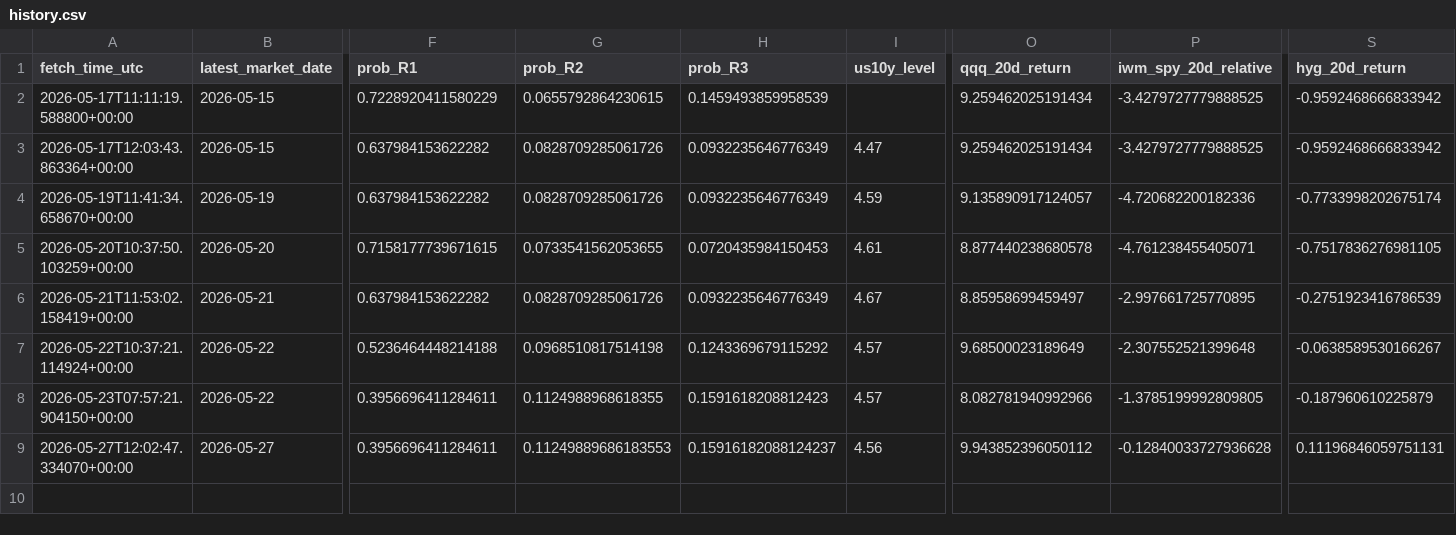
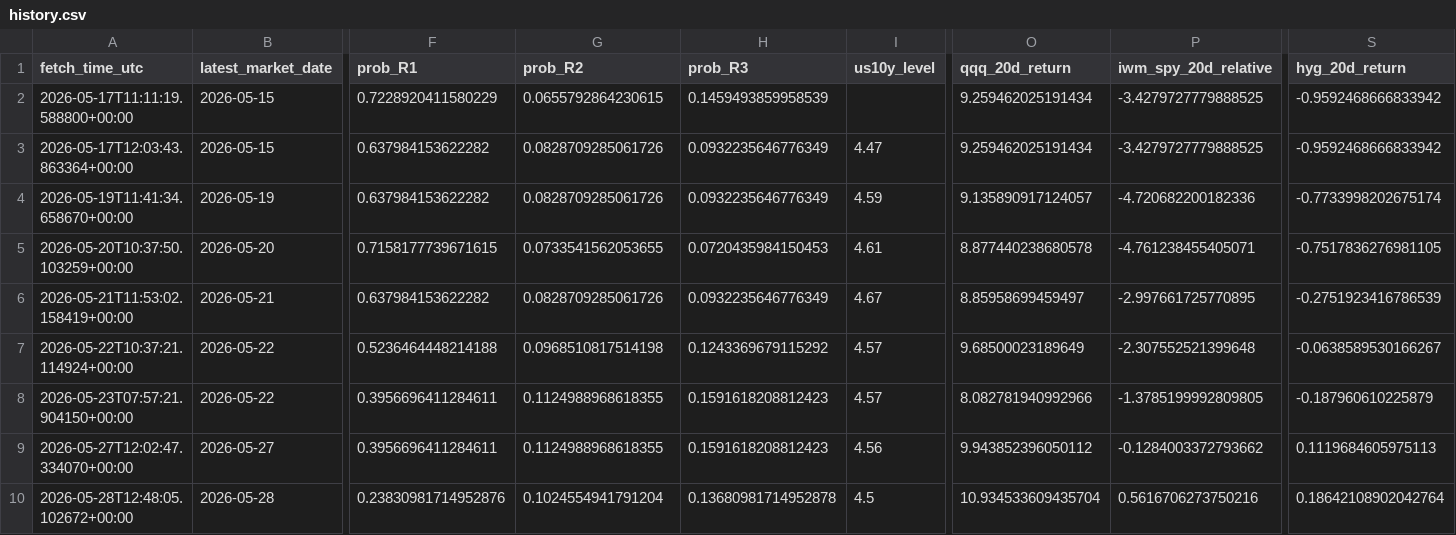
Before and after one commit to harryz77-ai/macro-regime-experiment, a CSV file: data/history.csv, drawn as a sheet; only a part is shown, gaps mark what is left out; rows hold the shown columns only; the diff names each change by its address in the sheet, - before the commit and + after, or states it on an @@ line.

```diff
--- a/data/history.csv
+++ b/data/history.csv
-G9 (prob_R2): 0.11249889686183553
+G9 (prob_R2): 0.1124988968618355
-H9 (prob_R3): 0.15916182088124237
+H9 (prob_R3): 0.1591618208812423
-P9 (iwm_spy_20d_relative): -0.12840033727936628
+P9 (iwm_spy_20d_relative): -0.1284003372793662
-S9 (hyg_20d_return): 0.11196846059751131
+S9 (hyg_20d_return): 0.1119684605975113
+row 10: 2026-05-28T12:48:05.102672+00:00 | 2026-05-28 | 0.23830981714952876 | 0.1024554941791204 | 0.13680981714952878 | 4.5 | 10.934533609435704 | 0.5616706273750216 | 0.18642108902042764
```
Also changed, not shown: 2 other files.
